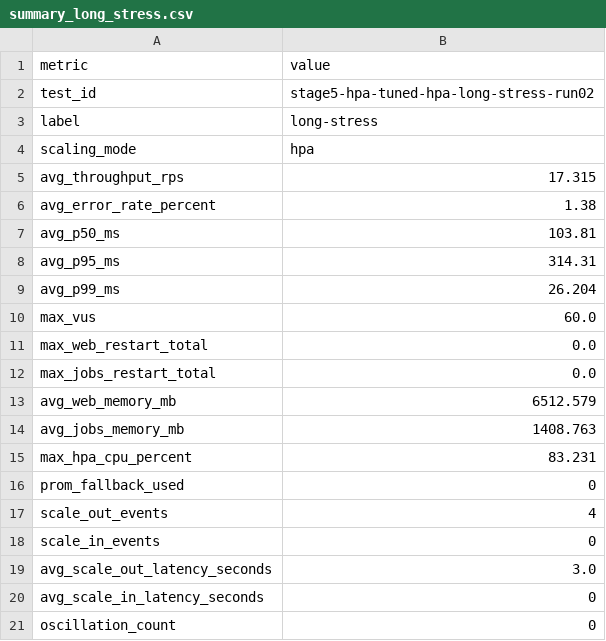
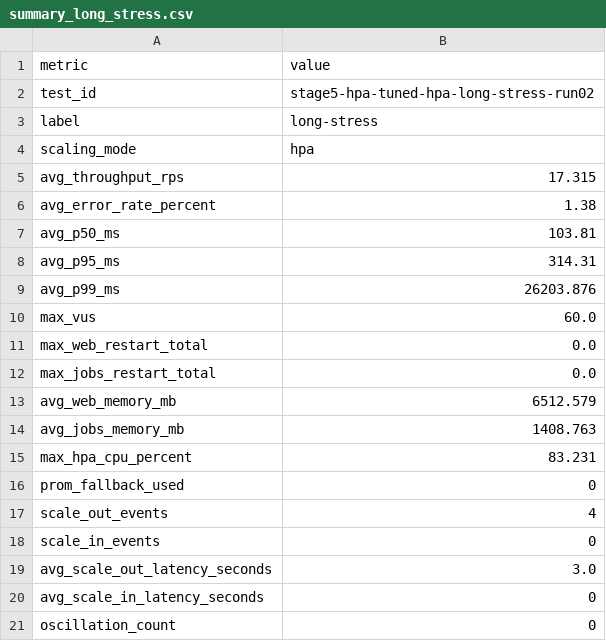
Before and after one commit to giakhanh22024558/canvas-k8s, a CSV file: testing/results/stage5-hpa-tuned-hpa-long-stress-run02/summary_long_stress.csv, drawn as a sheet.

Commit message:
Add test results for stage5-hpa-tuned-hpa-long-stress-run02

```diff
--- a/testing/results/stage5-hpa-tuned-hpa-long-stress-run02/summary_long_stress.csv
+++ b/testing/results/stage5-hpa-tuned-hpa-long-stress-run02/summary_long_stress.csv
@@ -8,3 +8,3 @@ avg_p50_ms,103.81
 avg_p95_ms,314.31
-avg_p99_ms,26.204
+avg_p99_ms,26203.876
 max_vus,60.0
```
